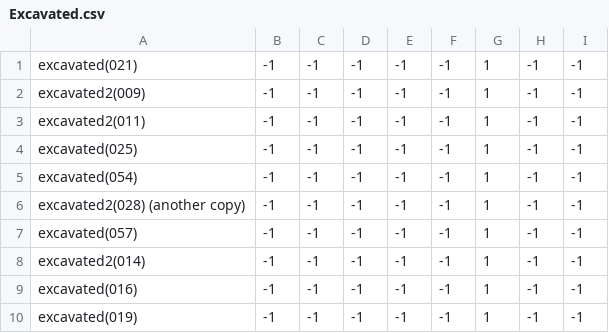
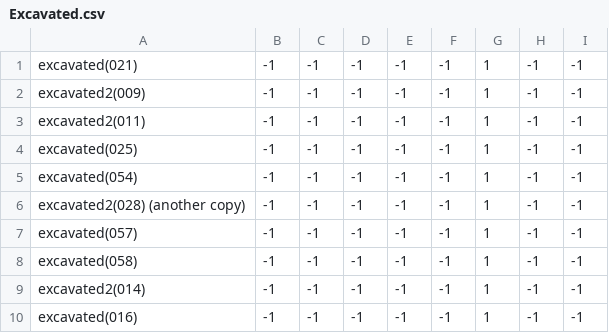
Before and after one commit to theunknowner/NN3-Excavated, a CSV file: NN3-Excavated/Training/Labels/Excavated.csv, drawn as a sheet; only a part is shown; the shorter side is filled out with more unchanged rows; the diff names each change by its address in the sheet, - before the commit and + after, or states it on an @@ line.

```diff
--- a/NN3-Excavated/Training/Labels/Excavated.csv
+++ b/NN3-Excavated/Training/Labels/Excavated.csv
+row 8: excavated(058) | -1 | -1 | -1 | -1 | -1 | 1 | -1 | -1
```
Also changed, not shown: 3 other files.
